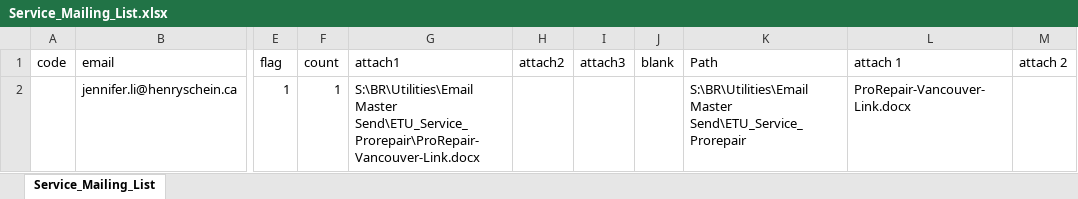
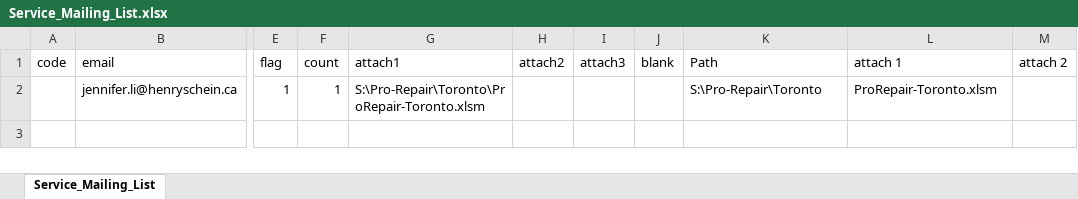
Before and after one commit to HSCanada/BRPoSh, an Excel workbook: BR_Mailer/Service/Service_Mailing_List.xlsx, sheet Service_Mailing_List, drawn as a sheet; only a part is shown, gaps mark what is left out; values as stored, in another font and other column widths than the file's, no borders; the diff names each change by its address in the sheet, - before the commit and + after, or states it on an @@ line.

Commit message:
cleanup service script

```diff
--- a/BR_Mailer/Service/Service_Mailing_List.xlsx (sheet Service_Mailing_List)
+++ b/BR_Mailer/Service/Service_Mailing_List.xlsx (sheet Service_Mailing_List)
-G2 (attach1): S:\BR\Utilities\Email Master Send\ETU_Service_Prorepair\ProRepair-Vancouver-Link.docx
+G2 (attach1): S:\Pro-Repair\Toronto\ProRepair-Toronto.xlsm
-K2 (Path): S:\BR\Utilities\Email Master Send\ETU_Service_Prorepair
+K2 (Path): S:\Pro-Repair\Toronto
-L2 (attach 1): ProRepair-Vancouver-Link.docx
+L2 (attach 1): ProRepair-Toronto.xlsm
```
Also changed, not shown: 27 other files.
